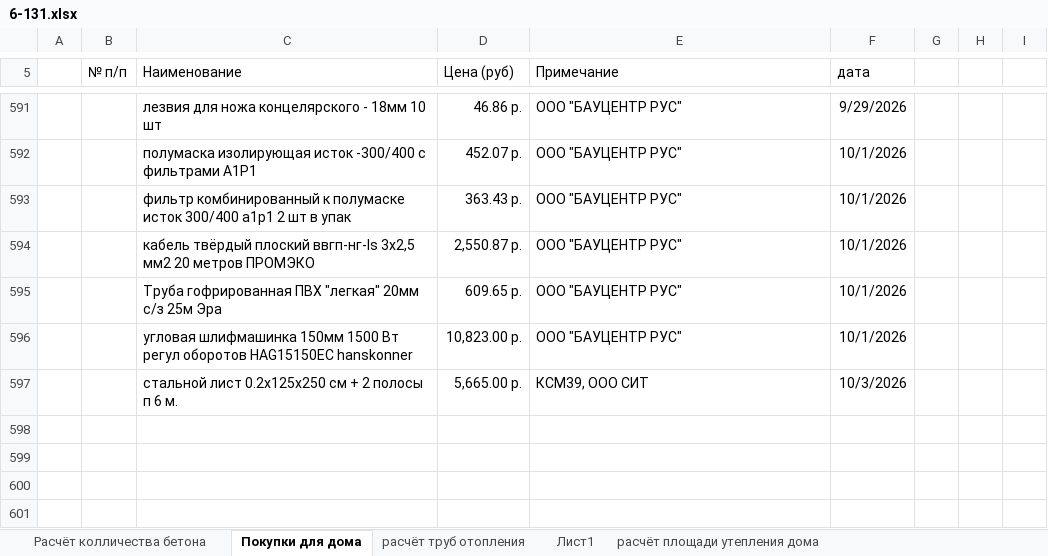
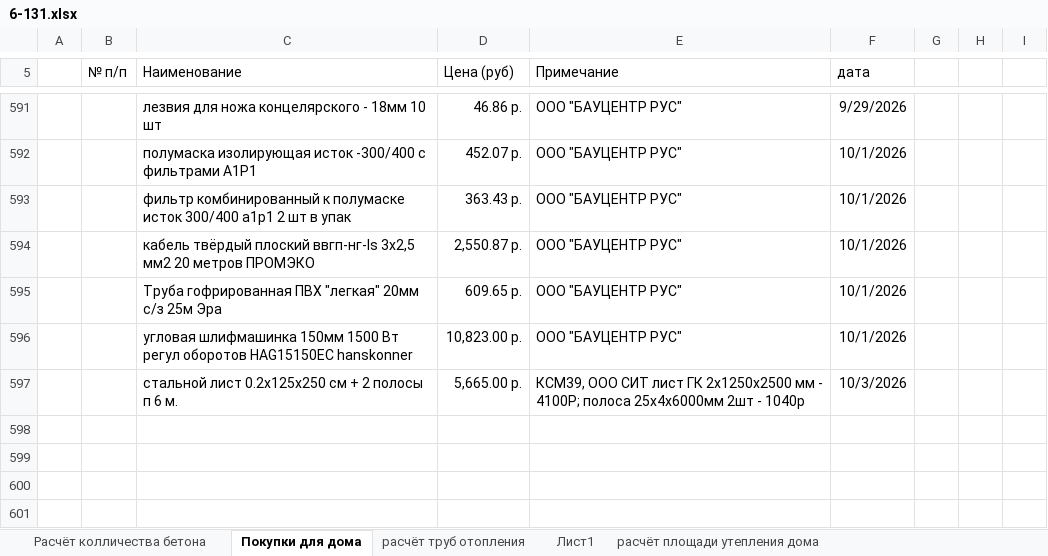
Before and after one commit to zip1982b/my_home, an Excel workbook: 6-131.xlsx, sheet Покупки для дома, drawn as a sheet; only a part is shown, gaps mark what is left out; values as stored, in another font and other column widths than the file's, no borders; table styles not drawn; the diff names each change by its address in the sheet, - before the commit and + after, or states it on an @@ line.

Commit message:
покупки

```diff
--- a/6-131.xlsx (sheet Покупки для дома)
+++ b/6-131.xlsx (sheet Покупки для дома)
-E597 (Примечание): …ООО СИТ
+E597 (Примечание): …ООО СИТ лист ГК 2х1250х2500 мм - 4100Р; полоса 25х4х6000мм 2шт - 1040р
```
